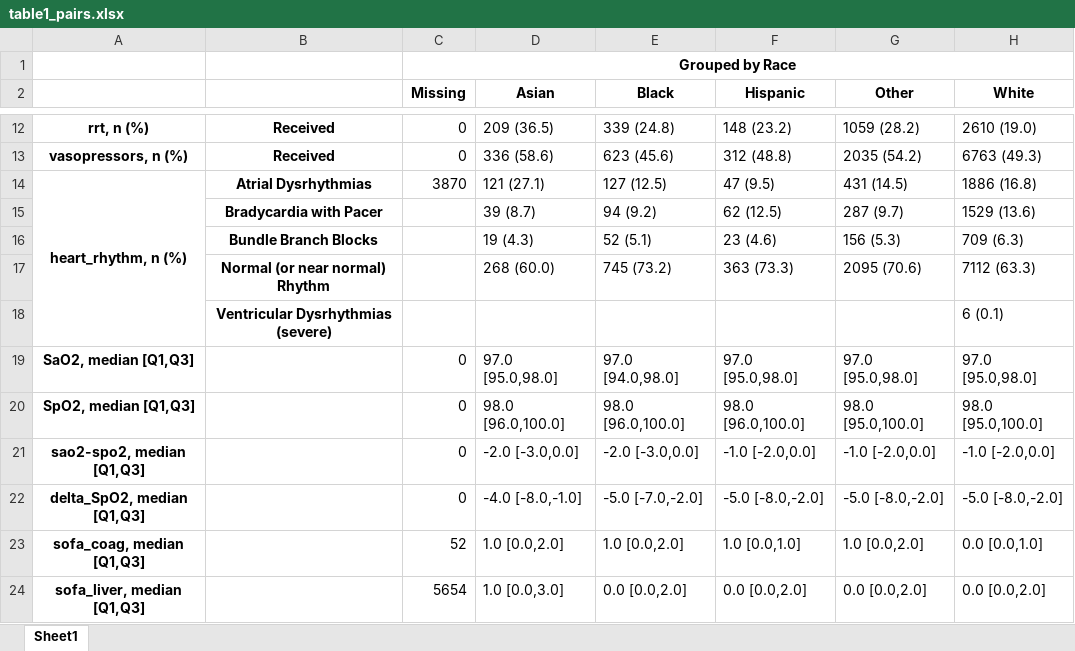
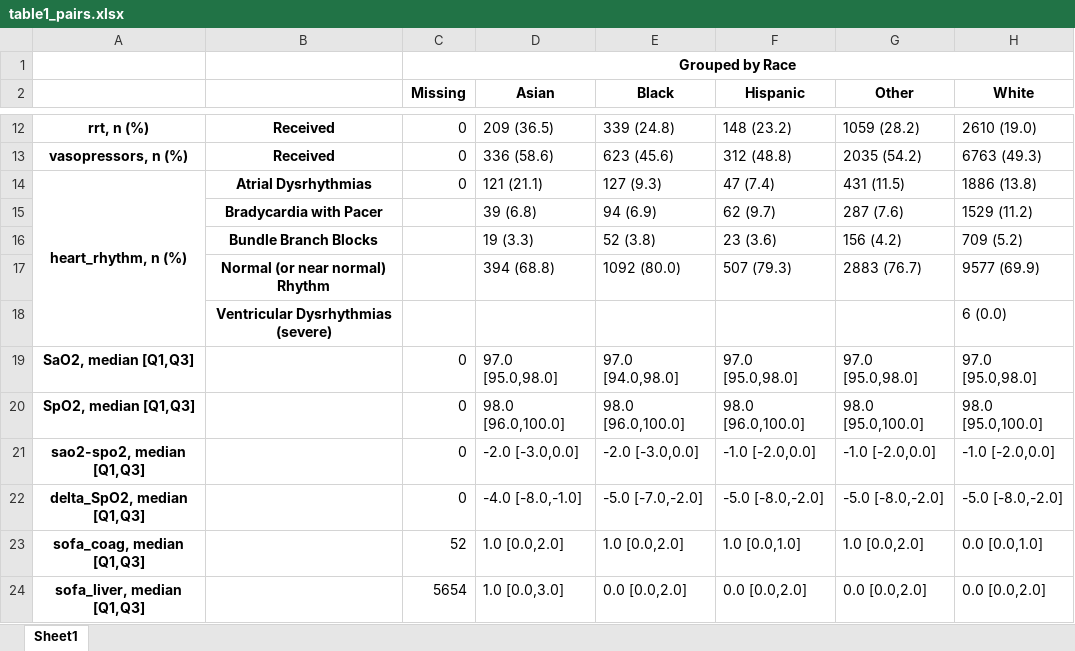
Before and after one commit to joamats/mit-sao2-spo2, an Excel workbook: EDA/table1_pairs.xlsx, sheet Sheet1, drawn as a sheet; only a part is shown, gaps mark what is left out; values as stored, in another font and other column widths than the file's, no borders; removed rows and columns are numbered as before the commit, all else as after; the diff names each change by its address in the sheet, - before the commit and + after, or states it on an @@ line.

Commit message:
Add better missingness handling; normal lab and vs values

```diff
--- a/EDA/table1_pairs.xlsx (sheet Sheet1)
+++ b/EDA/table1_pairs.xlsx (sheet Sheet1)
-C14 (Missing): 3870
+C14 (Missing): 0
-D14 (Asian): 121 (27.1)
+D14 (Asian): 121 (21.1)
-E14 (Black): 127 (12.5)
+E14 (Black): 127 (9.3)
-F14 (Hispanic): 47 (9.5)
+F14 (Hispanic): 47 (7.4)
-G14 (Other): 431 (14.5)
+G14 (Other): 431 (11.5)
-H14 (White): 1886 (16.8)
+H14 (White): 1886 (13.8)
-D15 (Asian): 39 (8.7)
+D15 (Asian): 39 (6.8)
-E15 (Black): 94 (9.2)
+E15 (Black): 94 (6.9)
-F15 (Hispanic): 62 (12.5)
+F15 (Hispanic): 62 (9.7)
-G15 (Other): 287 (9.7)
+G15 (Other): 287 (7.6)
-H15 (White): 1529 (13.6)
+H15 (White): 1529 (11.2)
-D16 (Asian): 19 (4.3)
+D16 (Asian): 19 (3.3)
-E16 (Black): 52 (5.1)
+E16 (Black): 52 (3.8)
-F16 (Hispanic): 23 (4.6)
+F16 (Hispanic): 23 (3.6)
-G16 (Other): 156 (5.3)
+G16 (Other): 156 (4.2)
-H16 (White): 709 (6.3)
+H16 (White): 709 (5.2)
-row 17:  | Normal (or near normal) Rhythm |  | 268 (60.0) | 745 (73.2) | 363 (73.3) | 2095 (70.6) | 7112 (63.3)
+row 17:  | Normal (or near normal) Rhythm |  | 394 (68.8) | 1092 (80.0) | 507 (79.3) | 2883 (76.7) | 9577 (69.9)
-H18 (White): 6 (0.1)
+H18 (White): 6 (0.0)
```
Also changed, not shown: EDA/table1_subjects.xlsx, results/xgbr.xlsx, 11 other files.
